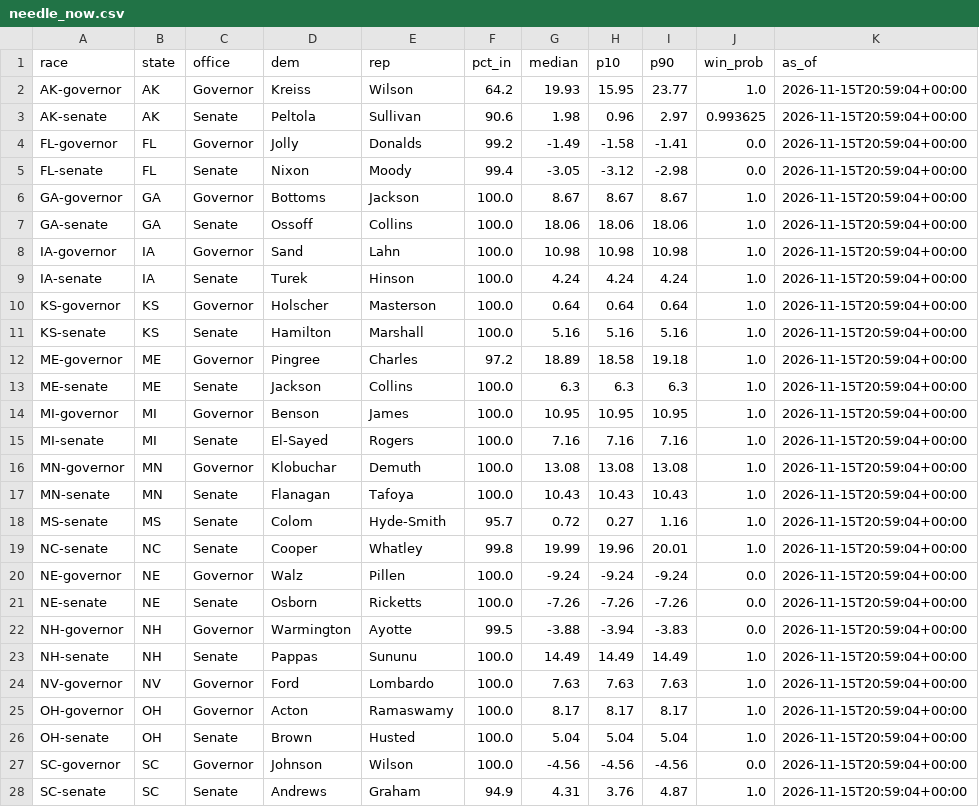
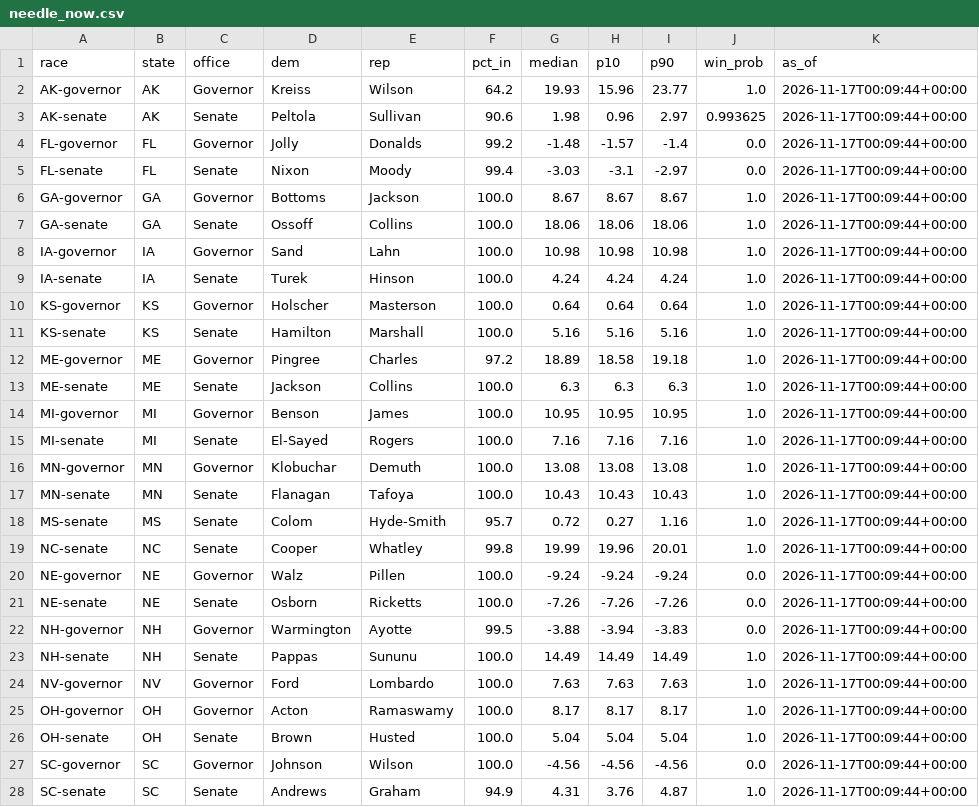
Before and after one commit to danbaer0413-cpu/bear-cave, a CSV file: data/needle_now.csv, drawn as a sheet; only a part is shown; the diff covers the shown part only.

```diff
--- a/data/needle_now.csv
+++ b/data/needle_now.csv
@@ -1,28 +1,28 @@
 race,state,office,dem,rep,pct_in,median,p10,p90,win_prob,as_of
-AK-governor,AK,Governor,Kreiss,Wilson,64.2,19.93,15.95,23.77,1.0,2026-11-15T20:59:04+00:00
-AK-senate,AK,Senate,Peltola,Sullivan,90.6,1.98,0.96,2.97,0.993625,2026-11-15T20:59:04+00:00
-FL-governor,FL,Governor,Jolly,Donalds,99.2,-1.49,-1.58,-1.41,0.0,2026-11-15T20:59:04+00:00
-FL-senate,FL,Senate,Nixon,Moody,99.4,-3.05,-3.12,-2.98,0.0,2026-11-15T20:59:04+00:00
-GA-governor,GA,Governor,Bottoms,Jackson,100.0,8.67,8.67,8.67,1.0,2026-11-15T20:59:04+00:00
-GA-senate,GA,Senate,Ossoff,Collins,100.0,18.06,18.06,18.06,1.0,2026-11-15T20:59:04+00:00
-IA-governor,IA,Governor,Sand,Lahn,100.0,10.98,10.98,10.98,1.0,2026-11-15T20:59:04+00:00
-IA-senate,IA,Senate,Turek,Hinson,100.0,4.24,4.24,4.24,1.0,2026-11-15T20:59:04+00:00
-KS-governor,KS,Governor,Holscher,Masterson,100.0,0.64,0.64,0.64,1.0,2026-11-15T20:59:04+00:00
-KS-senate,KS,Senate,Hamilton,Marshall,100.0,5.16,5.16,5.16,1.0,2026-11-15T20:59:04+00:00
-ME-governor,ME,Governor,Pingree,Charles,97.2,18.89,18.58,19.18,1.0,2026-11-15T20:59:04+00:00
-ME-senate,ME,Senate,Jackson,Collins,100.0,6.3,6.3,6.3,1.0,2026-11-15T20:59:04+00:00
-MI-governor,MI,Governor,Benson,James,100.0,10.95,10.95,10.95,1.0,2026-11-15T20:59:04+00:00
-MI-senate,MI,Senate,El-Sayed,Rogers,100.0,7.16,7.16,7.16,1.0,2026-11-15T20:59:04+00:00
-MN-governor,MN,Governor,Klobuchar,Demuth,100.0,13.08,13.08,13.08,1.0,2026-11-15T20:59:04+00:00
-MN-senate,MN,Senate,Flanagan,Tafoya,100.0,10.43,10.43,10.43,1.0,2026-11-15T20:59:04+00:00
-MS-senate,MS,Senate,Colom,Hyde-Smith,95.7,0.72,0.27,1.16,1.0,2026-11-15T20:59:04+00:00
-NC-senate,NC,Senate,Cooper,Whatley,99.8,19.99,19.96,20.01,1.0,2026-11-15T20:59:04+00:00
-NE-governor,NE,Governor,Walz,Pillen,100.0,-9.24,-9.24,-9.24,0.0,2026-11-15T20:59:04+00:00
-NE-senate,NE,Senate,Osborn,Ricketts,100.0,-7.26,-7.26,-7.26,0.0,2026-11-15T20:59:04+00:00
-NH-governor,NH,Governor,Warmington,Ayotte,99.5,-3.88,-3.94,-3.83,0.0,2026-11-15T20:59:04+00:00
-NH-senate,NH,Senate,Pappas,Sununu,100.0,14.49,14.49,14.49,1.0,2026-11-15T20:59:04+00:00
-NV-governor,NV,Governor,Ford,Lombardo,100.0,7.63,7.63,7.63,1.0,2026-11-15T20:59:04+00:00
-OH-governor,OH,Governor,Acton,Ramaswamy,100.0,8.17,8.17,8.17,1.0,2026-11-15T20:59:04+00:00
-OH-senate,OH,Senate,Brown,Husted,100.0,5.04,5.04,5.04,1.0,2026-11-15T20:59:04+00:00
-SC-governor,SC,Governor,Johnson,Wilson,100.0,-4.56,-4.56,-4.56,0.0,2026-11-15T20:59:04+00:00
-SC-senate,SC,Senate,Andrews,Graham,94.9,4.31,3.76,4.87,1.0,2026-11-15T20:59:04+00:00
+AK-governor,AK,Governor,Kreiss,Wilson,64.2,19.93,15.96,23.77,1.0,2026-11-17T00:09:44+00:00
+AK-senate,AK,Senate,Peltola,Sullivan,90.6,1.98,0.96,2.97,0.993625,2026-11-17T00:09:44+00:00
+FL-governor,FL,Governor,Jolly,Donalds,99.2,-1.48,-1.57,-1.4,0.0,2026-11-17T00:09:44+00:00
+FL-senate,FL,Senate,Nixon,Moody,99.4,-3.03,-3.1,-2.97,0.0,2026-11-17T00:09:44+00:00
+GA-governor,GA,Governor,Bottoms,Jackson,100.0,8.67,8.67,8.67,1.0,2026-11-17T00:09:44+00:00
+GA-senate,GA,Senate,Ossoff,Collins,100.0,18.06,18.06,18.06,1.0,2026-11-17T00:09:44+00:00
+IA-governor,IA,Governor,Sand,Lahn,100.0,10.98,10.98,10.98,1.0,2026-11-17T00:09:44+00:00
+IA-senate,IA,Senate,Turek,Hinson,100.0,4.24,4.24,4.24,1.0,2026-11-17T00:09:44+00:00
+KS-governor,KS,Governor,Holscher,Masterson,100.0,0.64,0.64,0.64,1.0,2026-11-17T00:09:44+00:00
+KS-senate,KS,Senate,Hamilton,Marshall,100.0,5.16,5.16,5.16,1.0,2026-11-17T00:09:44+00:00
+ME-governor,ME,Governor,Pingree,Charles,97.2,18.89,18.58,19.18,1.0,2026-11-17T00:09:44+00:00
+ME-senate,ME,Senate,Jackson,Collins,100.0,6.3,6.3,6.3,1.0,2026-11-17T00:09:44+00:00
+MI-governor,MI,Governor,Benson,James,100.0,10.95,10.95,10.95,1.0,2026-11-17T00:09:44+00:00
+MI-senate,MI,Senate,El-Sayed,Rogers,100.0,7.16,7.16,7.16,1.0,2026-11-17T00:09:44+00:00
+MN-governor,MN,Governor,Klobuchar,Demuth,100.0,13.08,13.08,13.08,1.0,2026-11-17T00:09:44+00:00
+MN-senate,MN,Senate,Flanagan,Tafoya,100.0,10.43,10.43,10.43,1.0,2026-11-17T00:09:44+00:00
+MS-senate,MS,Senate,Colom,Hyde-Smith,95.7,0.72,0.27,1.16,1.0,2026-11-17T00:09:44+00:00
+NC-senate,NC,Senate,Cooper,Whatley,99.8,19.99,19.96,20.01,1.0,2026-11-17T00:09:44+00:00
+NE-governor,NE,Governor,Walz,Pillen,100.0,-9.24,-9.24,-9.24,0.0,2026-11-17T00:09:44+00:00
+NE-senate,NE,Senate,Osborn,Ricketts,100.0,-7.26,-7.26,-7.26,0.0,2026-11-17T00:09:44+00:00
+NH-governor,NH,Governor,Warmington,Ayotte,99.5,-3.88,-3.94,-3.83,0.0,2026-11-17T00:09:44+00:00
+NH-senate,NH,Senate,Pappas,Sununu,100.0,14.49,14.49,14.49,1.0,2026-11-17T00:09:44+00:00
+NV-governor,NV,Governor,Ford,Lombardo,100.0,7.63,7.63,7.63,1.0,2026-11-17T00:09:44+00:00
+OH-governor,OH,Governor,Acton,Ramaswamy,100.0,8.17,8.17,8.17,1.0,2026-11-17T00:09:44+00:00
+OH-senate,OH,Senate,Brown,Husted,100.0,5.04,5.04,5.04,1.0,2026-11-17T00:09:44+00:00
+SC-governor,SC,Governor,Johnson,Wilson,100.0,-4.56,-4.56,-4.56,0.0,2026-11-17T00:09:44+00:00
+SC-senate,SC,Senate,Andrews,Graham,94.9,4.31,3.76,4.87,1.0,2026-11-17T00:09:44+00:00
```
Also changed, not shown: 7 edited cells elsewhere in this file, data/forecast_2026.csv, data/needle_history.csv, 2 other files.
